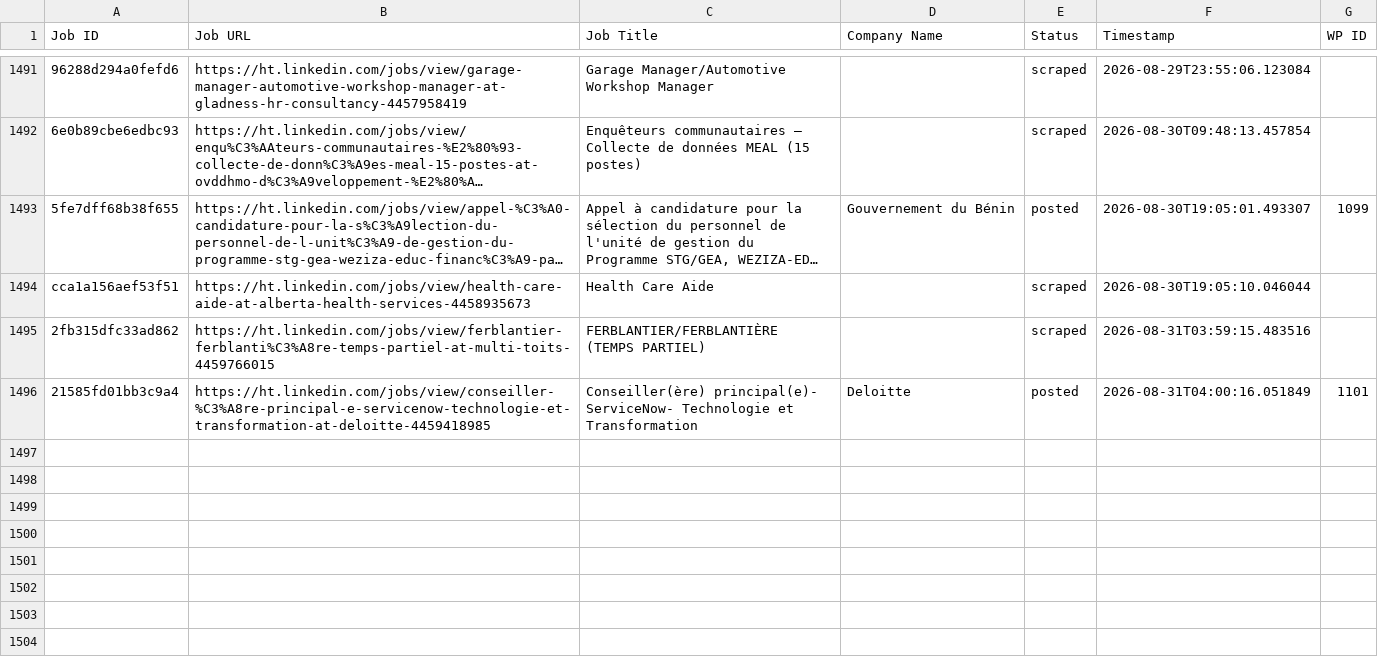
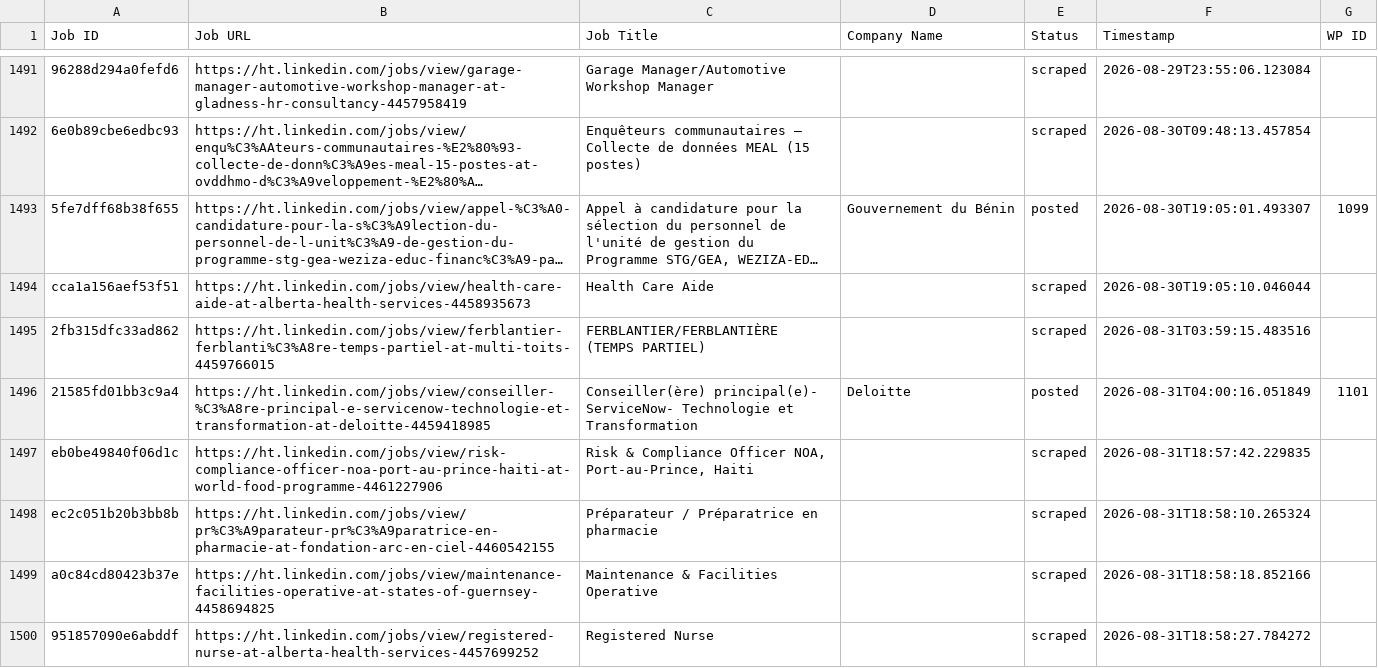
Before and after one commit to innovationinc2000/ht, a CSV file: processed_jobs.csv, drawn as a sheet; only a part is shown, gaps mark what is left out; long unchanged cells end in ….

```diff
--- a/processed_jobs.csv
+++ b/processed_jobs.csv
@@ -1523 +1523,5 @@ cca1a156aef53f51,https://ht.linkedin.com/jobs/view/health-care-aide-at-alberta-h
 21585fd01bb3c9a4,https://ht.linkedin.com/jobs/view/conseiller-%C3%A8re-principal-e-servicenow-technologie-et-transformation-at-deloitte-4459418985,Conseiller(ère) principal(e)- ServiceNow- Technologie et Transformation,Deloitte,posted,2026-08-31T04:00:16.051849,1101
+eb0be49840f06d1c,https://ht.linkedin.com/jobs/view/risk-compliance-officer-noa-port-au-prince-haiti-at-world-food-programme-4461227906,"Risk & Compliance Officer NOA, Port-au-Prince, Haiti",,scraped,2026-08-31T18:57:42.229835,
+ec2c051b20b3bb8b,https://ht.linkedin.com/jobs/view/pr%C3%A9parateur-pr%C3%A9paratrice-en-pharmacie-at-fondation-arc-en-ciel-4460542155,Préparateur / Préparatrice en pharmacie,,scraped,2026-08-31T18:58:10.265324,
+a0c84cd80423b37e,https://ht.linkedin.com/jobs/view/maintenance-facilities-operative-at-states-of-guernsey-4458694825,Maintenance & Facilities Operative,,scraped,2026-08-31T18:58:18.852166,
+951857090e6abddf,https://ht.linkedin.com/jobs/view/registered-nurse-at-alberta-health-services-4457699252,Registered Nurse,,scraped,2026-08-31T18:58:27.784272,
```
